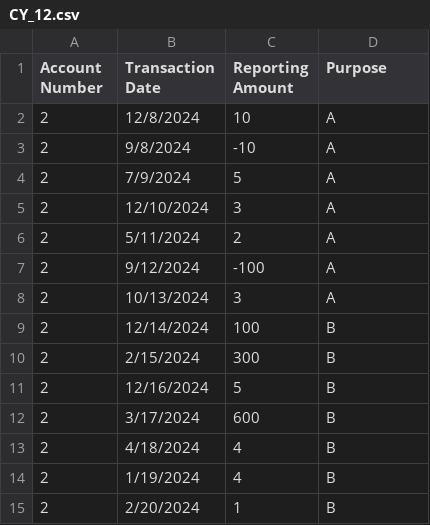
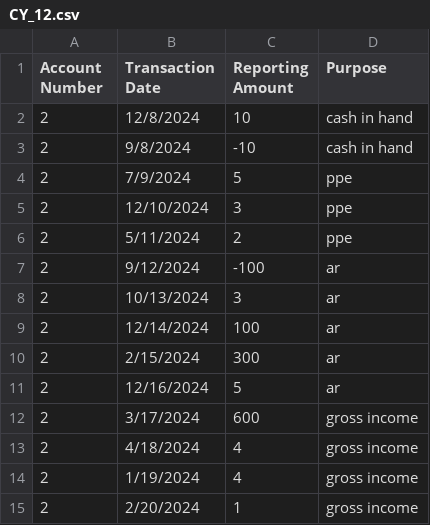
Before and after one commit to Solyda/Test-Preparation, a CSV file: Data/CY_12.csv, drawn as a sheet.

```diff
--- a/Data/CY_12.csv
+++ b/Data/CY_12.csv
@@ -1,15 +1,15 @@
 Account Number,Transaction Date,Reporting Amount,Purpose
-2,12/8/2024,10,A
-2,9/8/2024,-10,A
-2,7/9/2024,5,A
-2,12/10/2024,3,A
-2,5/11/2024,2,A
-2,9/12/2024,-100,A
-2,10/13/2024,3,A
-2,12/14/2024,100,B
-2,2/15/2024,300,B
-2,12/16/2024,5,B
-2,3/17/2024,600,B
-2,4/18/2024,4,B
-2,1/19/2024,4,B
-2,2/20/2024,1,B
+2,12/8/2024,10,cash in hand
+2,9/8/2024,-10,cash in hand
+2,7/9/2024,5,ppe
+2,12/10/2024,3,ppe
+2,5/11/2024,2,ppe
+2,9/12/2024,-100,ar
+2,10/13/2024,3,ar
+2,12/14/2024,100,ar
+2,2/15/2024,300,ar
+2,12/16/2024,5,ar
+2,3/17/2024,600,gross income
+2,4/18/2024,4,gross income
+2,1/19/2024,4,gross income
+2,2/20/2024,1,gross income
```
Also changed, not shown: Data/CY_7.csv, Data/PY_12.csv, 5 other files.
